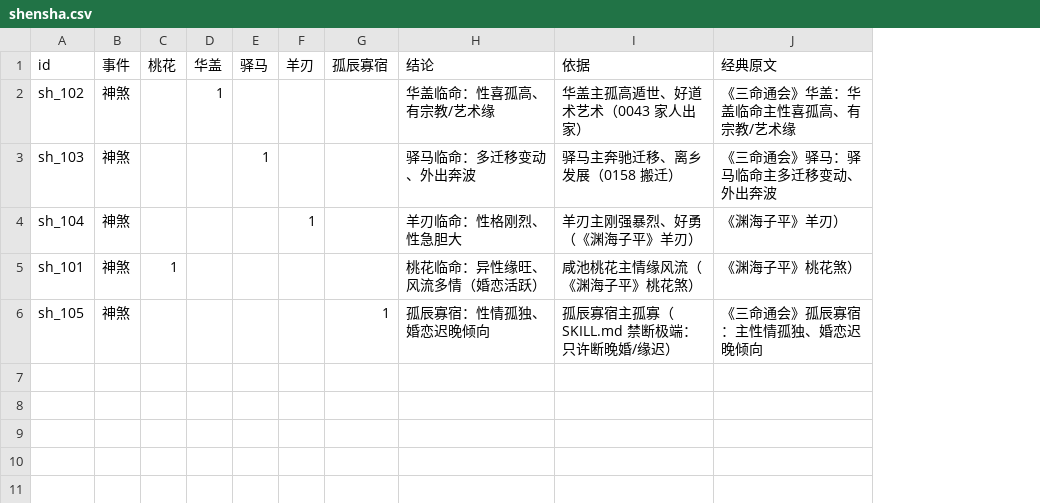
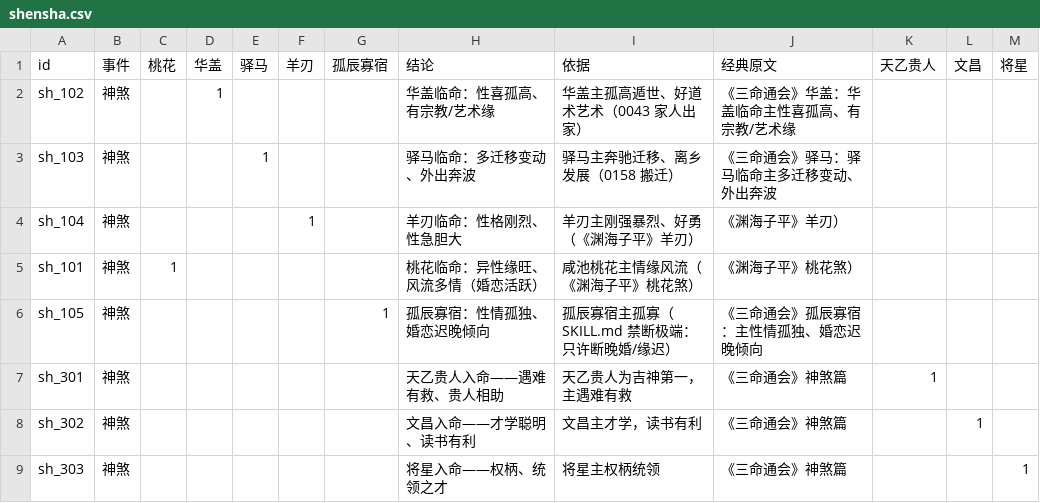
Before and after one commit to ml8s/liki, a CSV file: tools/bazi/shensha.csv, drawn as a sheet; the diff names each change by its address in the sheet, - before the commit and + after, or states it on an @@ line.

```diff
--- a/tools/bazi/shensha.csv
+++ b/tools/bazi/shensha.csv
+column K (天乙贵人), empty
+column L (文昌), empty
+column M (将星), empty
+row 7: sh_301 | 神煞 |  |  |  |  |  | 天乙贵人入命——遇难有救、贵人相助 | 天乙贵人为吉神第一，主遇难有救 | 《三命通会》神煞篇 | 1
+row 8: sh_302 | 神煞 |  |  |  |  |  | 文昌入命——才学聪明、读书有利 | 文昌主才学，读书有利 | 《三命通会》神煞篇 |  | 1
+row 9: sh_303 | 神煞 |  |  |  |  |  | 将星入命——权柄、统领之才 | 将星主权柄统领 | 《三命通会》神煞篇 |  |  | 1
```
Also changed, not shown: tools/factors/factors_narrow.csv, tools/ziwei/marriage.csv, 6 other files.
